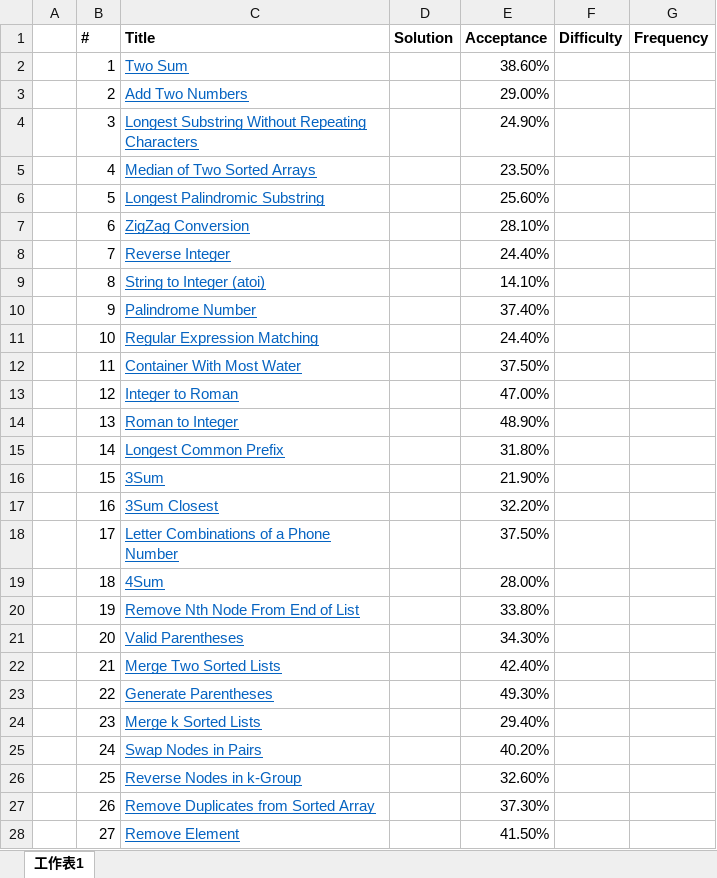
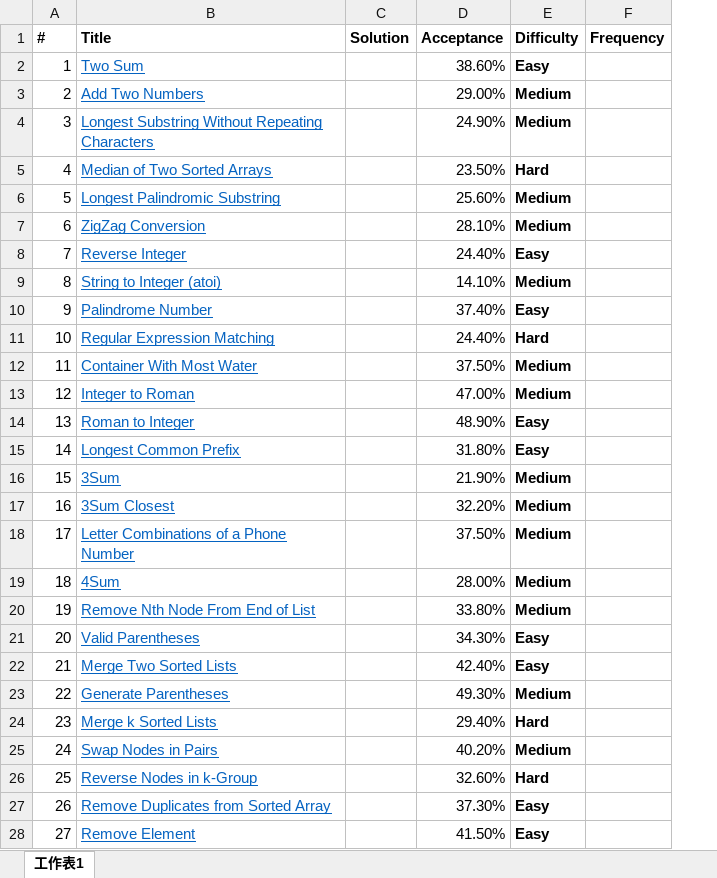
Before and after one commit to vitrum/LeetCode-javascript-Solution, an Excel workbook: algorithms.xlsx, sheet 工作表1, drawn as a sheet; only a part is shown; values as stored, in another font and other column widths than the file's, no borders; removed rows and columns are numbered as before the commit, all else as after; the diff covers the shown part only; the diff names each change by its address in the sheet, - before the commit and + after, or states it on an @@ line.

Commit message:
update

```diff
--- a/algorithms.xlsx (sheet 工作表1)
+++ b/algorithms.xlsx (sheet 工作表1)
-column A, empty
-E2:E28 text colour: #FFFFFF
+E2:E28 text colour: black
```
Also changed, not shown: cell formats elsewhere in this sheet.
